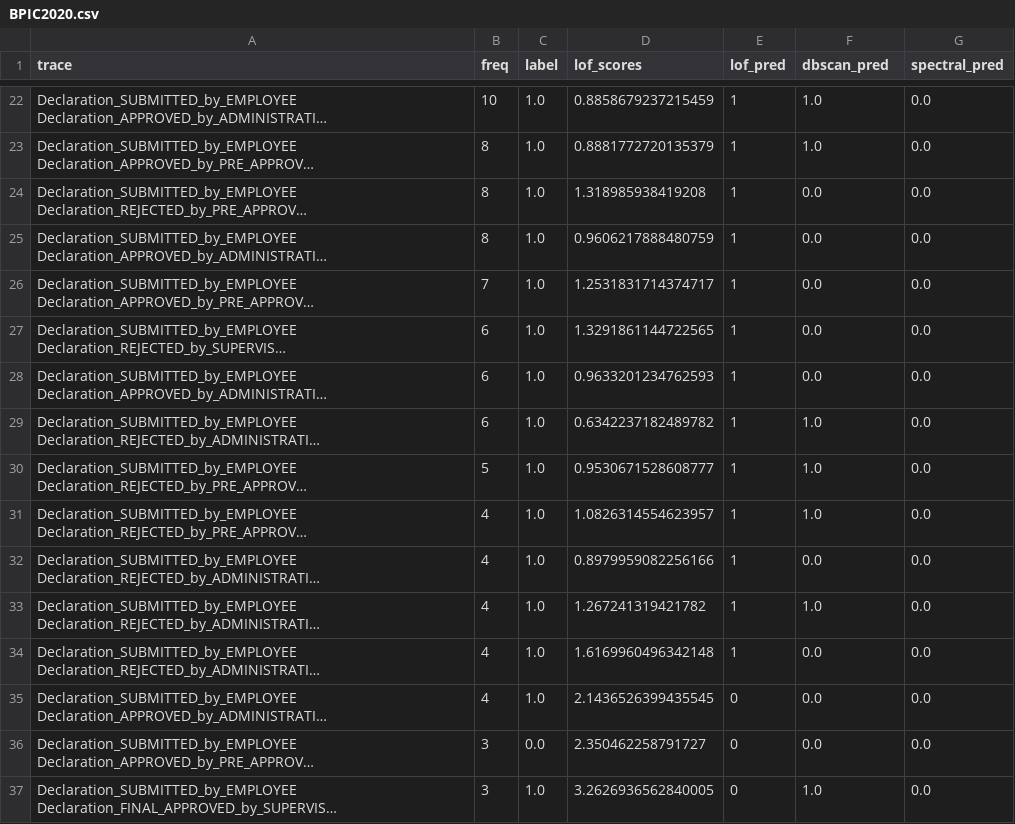
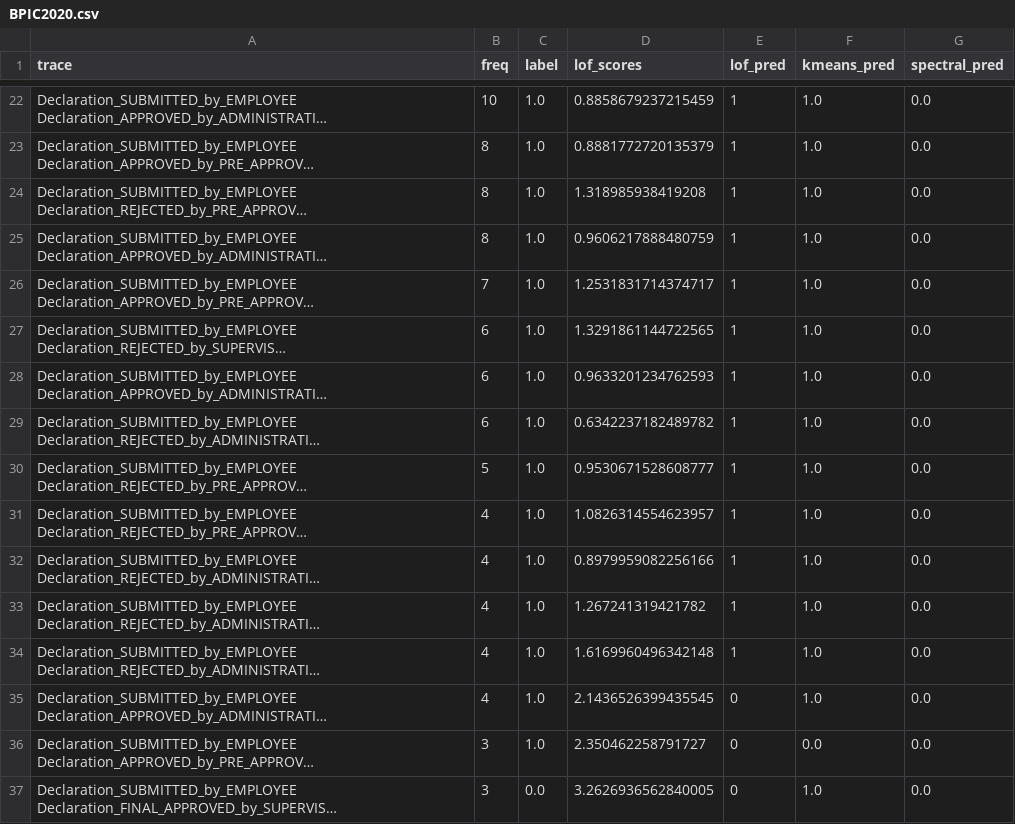
Before and after one commit to nhhc-lxr/outlier-detection, a CSV file: result/BPIC2020.csv, drawn as a sheet; only a part is shown, gaps mark what is left out; long unchanged cells end in …; the diff covers the shown part only; the diff names each change by its address in the sheet, - before the commit and + after, or states it on an @@ line.

```diff
--- a/result/BPIC2020.csv
+++ b/result/BPIC2020.csv
-F1: dbscan_pred
+F1: kmeans_pred
-F24:F28 (kmeans_pred): 0.0
+F24:F28 (kmeans_pred): 1.0
-F32 (kmeans_pred): 0.0
+F32 (kmeans_pred): 1.0
-F34:F35 (kmeans_pred): 0.0
+F34:F35 (kmeans_pred): 1.0
-C36 (label): 0.0
+C36 (label): 1.0
-C37 (label): 1.0
+C37 (label): 0.0
```
Also changed, not shown: 48 edited cells elsewhere in this file, result/BPIC2017.csv, result/Help Desk.csv, 4 other files.
